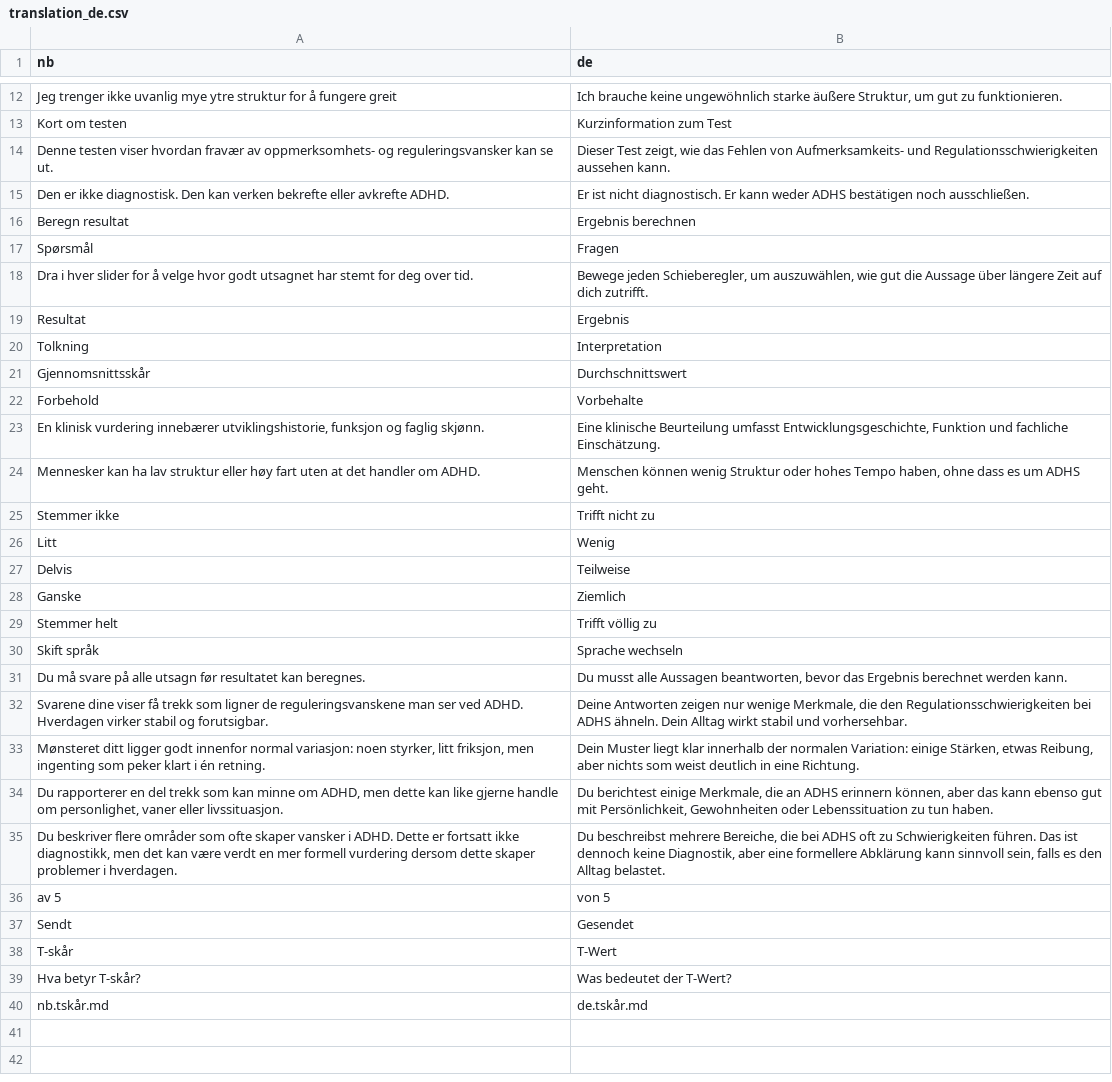
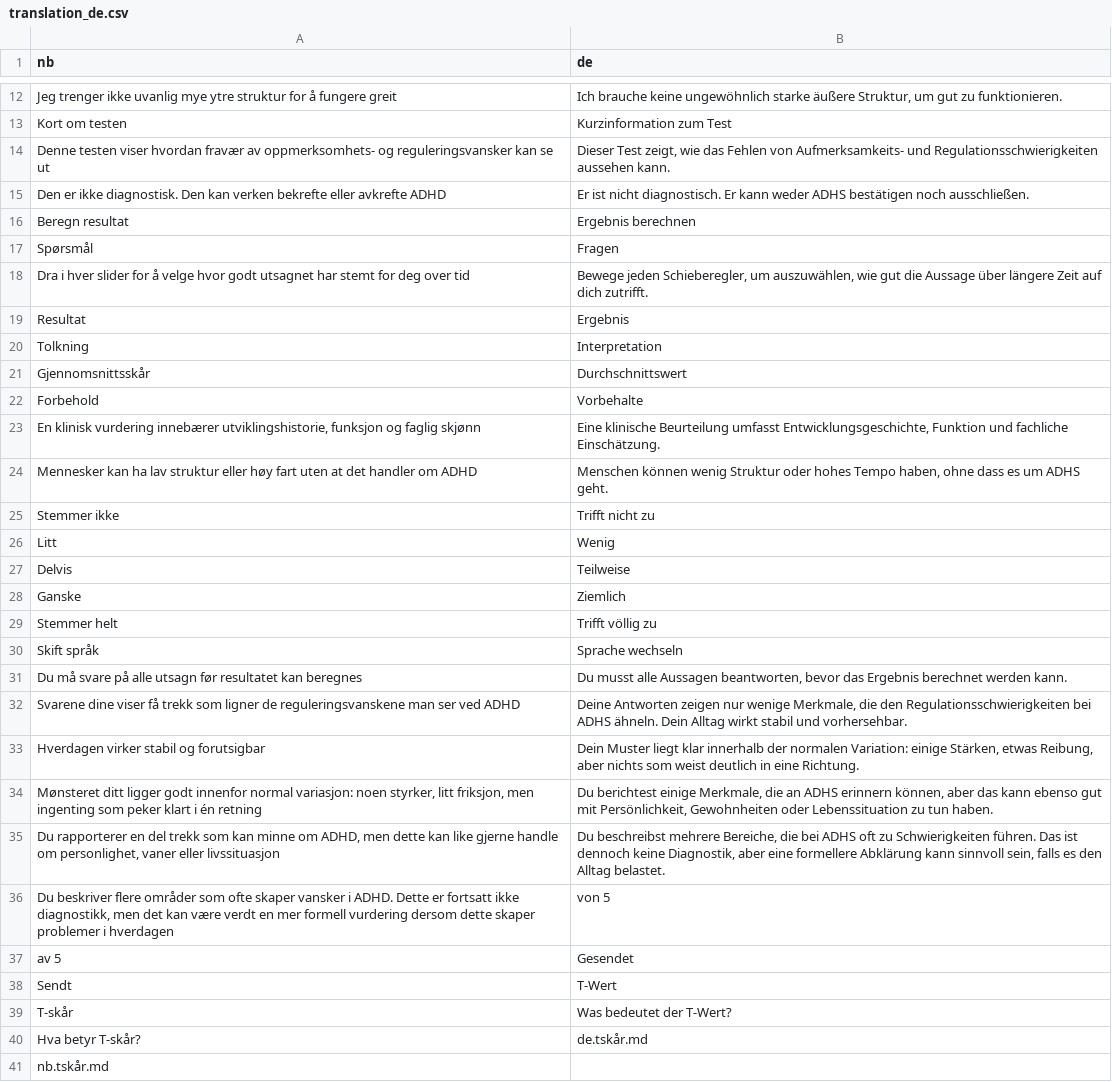
Before and after one commit to rolfmblindgren/adhd-test, a CSV file: translation_de.csv, drawn as a sheet; only a part is shown, gaps mark what is left out.

```diff
--- a/translation_de.csv
+++ b/translation_de.csv
@@ -13,7 +13,7 @@ Jeg trenger ikke uvanlig mye ytre struktur for å fungere greit,"Ich brauche kei
 Kort om testen,Kurzinformation zum Test
-Denne testen viser hvordan fravær av oppmerksomhets- og reguleringsvansker kan se ut.,"Dieser Test zeigt, wie das Fehlen von Aufmerksamkeits- und Regulationsschwierigkeiten aussehen kann."
-Den er ikke diagnostisk. Den kan verken bekrefte eller avkrefte ADHD.,Er ist nicht diagnostisch. Er kann weder ADHS bestätigen noch ausschließen.
+Denne testen viser hvordan fravær av oppmerksomhets- og reguleringsvansker kan se ut,"Dieser Test zeigt, wie das Fehlen von Aufmerksamkeits- und Regulationsschwierigkeiten aussehen kann."
+Den er ikke diagnostisk. Den kan verken bekrefte eller avkrefte ADHD,Er ist nicht diagnostisch. Er kann weder ADHS bestätigen noch ausschließen.
 Beregn resultat,Ergebnis berechnen
 Spørsmål,Fragen
-Dra i hver slider for å velge hvor godt utsagnet har stemt for deg over tid.,"Bewege jeden Schieberegler, um auszuwählen, wie gut die Aussage über längere Zeit auf dich zutrifft."
+Dra i hver slider for å velge hvor godt utsagnet har stemt for deg over tid,"Bewege jeden Schieberegler, um auszuwählen, wie gut die Aussage über längere Zeit auf dich zutrifft."
 Resultat,Ergebnis
@@ -22,4 +22,4 @@ Gjennomsnittsskår,Durchschnittswert
 Forbehold,Vorbehalte
-"En klinisk vurdering innebærer utviklingshistorie, funksjon og faglig skjønn.","Eine klinische Beurteilung umfasst Entwicklungsgeschichte, Funktion und fachliche Einschätzung."
-Mennesker kan ha lav struktur eller høy fart uten at det handler om ADHD.,"Menschen können wenig Struktur oder hohes Tempo haben, ohne dass es um ADHS geht."
+"En klinisk vurdering innebærer utviklingshistorie, funksjon og faglig skjønn","Eine klinische Beurteilung umfasst Entwicklungsgeschichte, Funktion und fachliche Einschätzung."
+Mennesker kan ha lav struktur eller høy fart uten at det handler om ADHD,"Menschen können wenig Struktur oder hohes Tempo haben, ohne dass es um ADHS geht."
 Stemmer ikke,Trifft nicht zu
@@ -30,11 +30,12 @@ Stemmer helt,Trifft völlig zu
 Skift språk,Sprache wechseln
-Du må svare på alle utsagn før resultatet kan beregnes.,"Du musst alle Aussagen beantworten, bevor das Ergebnis berechnet werden kann."
-Svarene dine viser få trekk som ligner de reguleringsvanskene man ser ved ADHD. Hverdagen virker stabil og forutsigbar.,"Deine Antworten zeigen nur wenige Merkmale, die den Regulationsschwierigkeiten bei ADHS ähneln. Dein Alltag wirkt stabil und vorhersehbar."
-"Mønsteret ditt ligger godt innenfor normal variasjon: noen styrker, litt friksjon, men ingenting som peker klart i én retning.","Dein Muster liegt klar innerhalb der normalen Variation: einige Stärken, etwas Reibung, aber nichts som weist deutlich in eine Richtung."
-"Du rapporterer en del trekk som kan minne om ADHD, men dette kan like gjerne handle om personlighet, vaner eller livssituasjon.","Du berichtest einige Merkmale, die an ADHS erinnern können, aber das kann ebenso gut mit Persönlichkeit, Gewohnheiten oder Lebenssituation zu tun haben."
-"Du beskriver flere områder som ofte skaper vansker i ADHD. Dette er fortsatt ikke diagnostikk, men det kan være verdt en mer formell vurdering dersom dette skaper problemer i hverdagen.","Du beschreibst mehrere Bereiche, die bei ADHS oft zu Schwierigkeiten führen. Das ist dennoch keine Diagnostik, aber eine formellere Abklärung kann sinnvoll sein, falls es den Alltag belastet."
-av 5,von 5
-Sendt,Gesendet
-T-skår,T-Wert
-Hva betyr T-skår?,Was bedeutet der T-Wert?
-nb.tskår.md,de.tskår.md
+Du må svare på alle utsagn før resultatet kan beregnes,"Du musst alle Aussagen beantworten, bevor das Ergebnis berechnet werden kann."
+Svarene dine viser få trekk som ligner de reguleringsvanskene man ser ved ADHD,"Deine Antworten zeigen nur wenige Merkmale, die den Regulationsschwierigkeiten bei ADHS ähneln. Dein Alltag wirkt stabil und vorhersehbar."
+Hverdagen virker stabil og forutsigbar,"Dein Muster liegt klar innerhalb der normalen Variation: einige Stärken, etwas Reibung, aber nichts som weist deutlich in eine Richtung."
+"Mønsteret ditt ligger godt innenfor normal variasjon: noen styrker, litt friksjon, men ingenting som peker klart i én retning","Du berichtest einige Merkmale, die an ADHS erinnern können, aber das kann ebenso gut mit Persönlichkeit, Gewohnheiten oder Lebenssituation zu tun haben."
+"Du rapporterer en del trekk som kan minne om ADHD, men dette kan like gjerne handle om personlighet, vaner eller livssituasjon","Du beschreibst mehrere Bereiche, die bei ADHS oft zu Schwierigkeiten führen. Das ist dennoch keine Diagnostik, aber eine formellere Abklärung kann sinnvoll sein, falls es den Alltag belastet."
+"Du beskriver flere områder som ofte skaper vansker i ADHD. Dette er fortsatt ikke diagnostikk, men det kan være verdt en mer formell vurdering dersom dette skaper problemer i hverdagen",von 5
+av 5,Gesendet
+Sendt,T-Wert
+T-skår,Was bedeutet der T-Wert?
+Hva betyr T-skår?,de.tskår.md
+nb.tskår.md,
```
Also changed, not shown: translation.csv, translation_en.csv, 6 other files.
